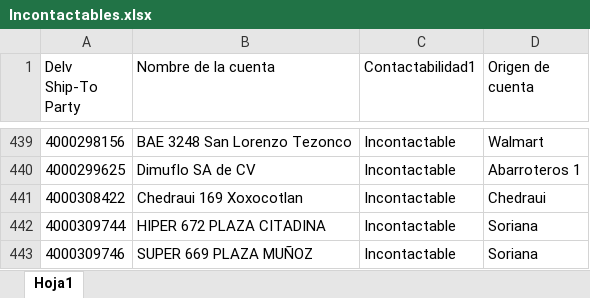
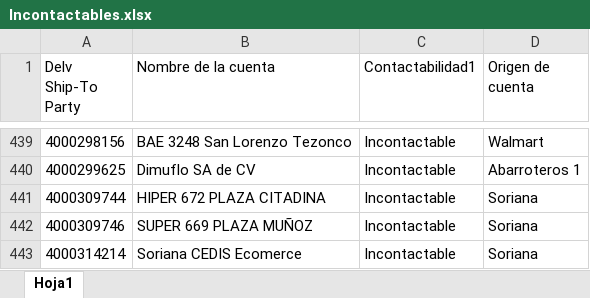
Before and after one commit to Foreman232/Streamlit, an Excel workbook: Incontactables.xlsx, sheet Hoja1, drawn as a sheet; only a part is shown, gaps mark what is left out; the shorter side is filled out with more unchanged rows; values as stored, in another font and other column widths than the file's, no borders; the diff names each change by its address in the sheet, - before the commit and + after, or states it on an @@ line.

Commit message:
Add files via upload

```diff
--- a/Incontactables.xlsx (sheet Hoja1)
+++ b/Incontactables.xlsx (sheet Hoja1)
-row 441: 4000308422 | Chedraui 169 Xoxocotlan | Incontactable | Chedraui
```
